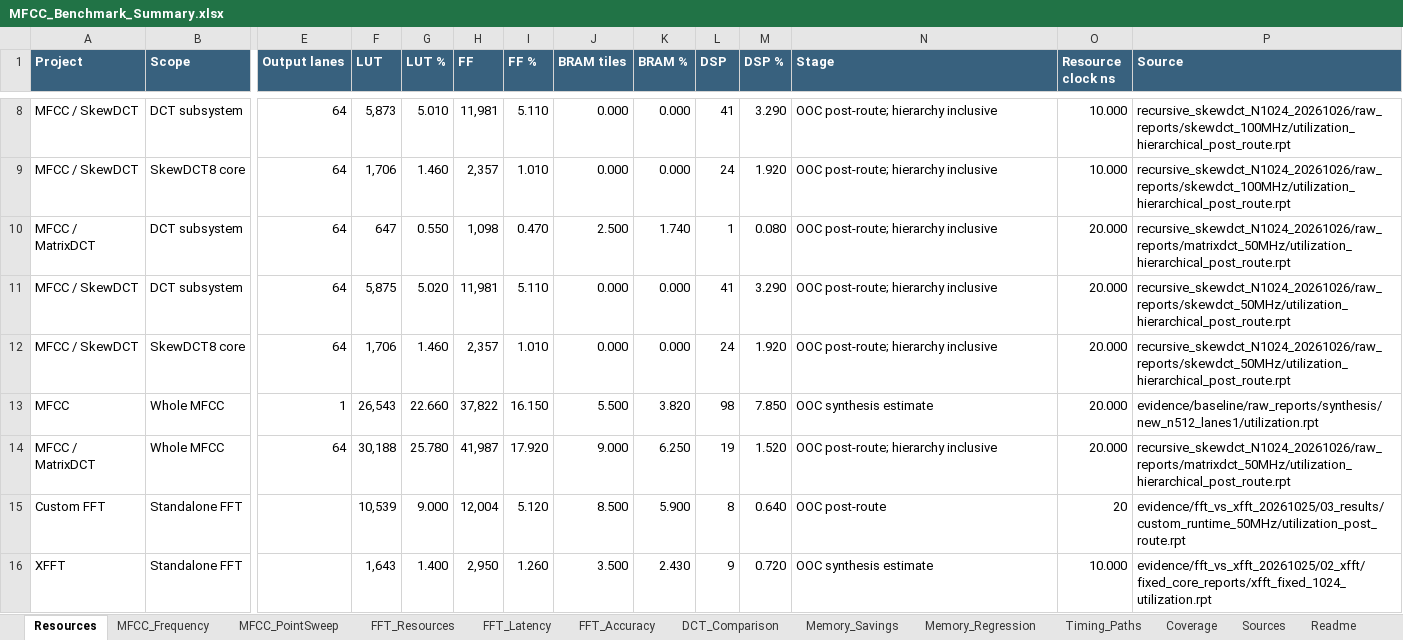
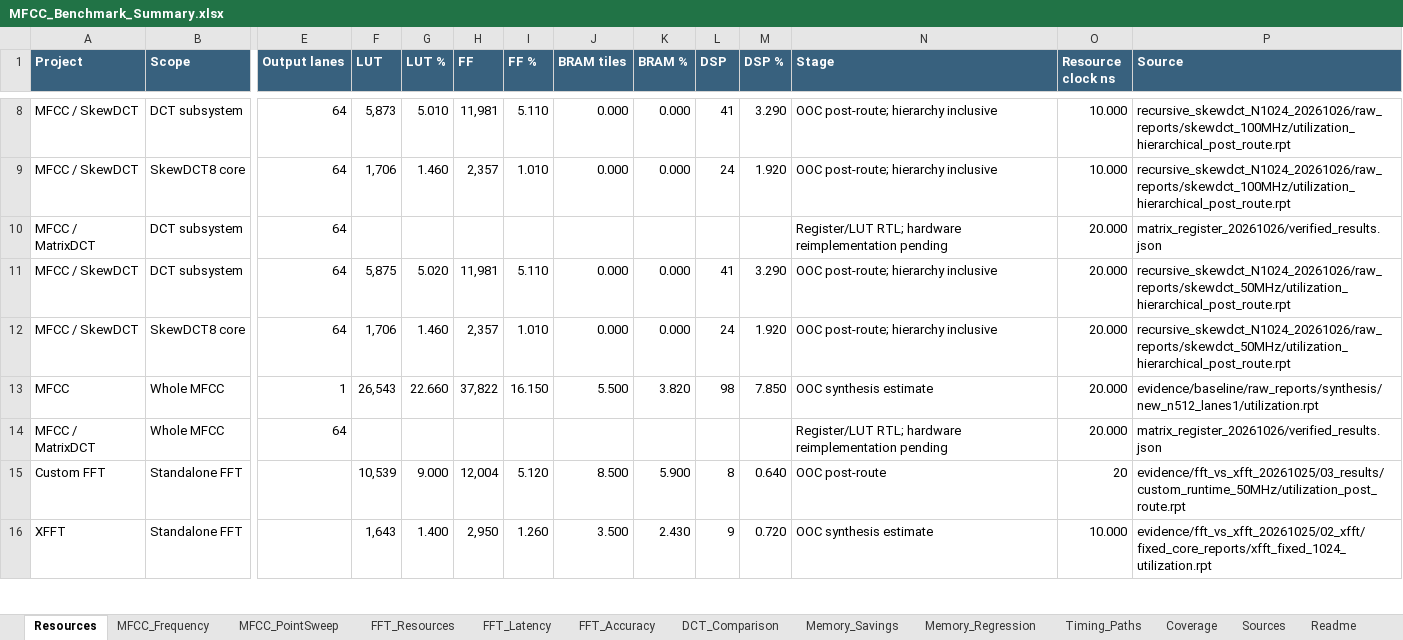
Before and after one commit to NoireSchwarz/mfcc_on_fpga, an Excel workbook: docs/benchmarks/MFCC_Benchmark_Summary.xlsx, sheet Resources, drawn as a sheet; only a part is shown, gaps mark what is left out; values as stored, in another font and other column widths than the file's, no borders; the diff names each change by its address in the sheet, - before the commit and + after, or states it on an @@ line.

Commit message:
Replace MatrixDCT BRAM storage with registers and LUT ROM
Preserve the public interface and numerical behavior, with separate operand,
product and accumulation stages. Validate against the prior RTL and an
independent integer model, plus complete-MFCC regression configurations.

Refresh benchmark summaries and mark replacement hardware metrics pending.

```diff
--- a/docs/benchmarks/MFCC_Benchmark_Summary.xlsx (sheet Resources)
+++ b/docs/benchmarks/MFCC_Benchmark_Summary.xlsx (sheet Resources)
-F10 (LUT): 647
+F10 (LUT): (empty)
-G10 (LUT %): 0.550
+G10 (LUT %): (empty)
-H10 (FF): 1,098
+H10 (FF): (empty)
-I10 (FF %): 0.470
+I10 (FF %): (empty)
-J10 (BRAM tiles): 2.500
+J10 (BRAM tiles): (empty)
-K10 (BRAM %): 1.740
+K10 (BRAM %): (empty)
-L10 (DSP): 1
+L10 (DSP): (empty)
-M10 (DSP %): 0.080
+M10 (DSP %): (empty)
-N10 (Stage): OOC post-route; hierarchy inclusive
+N10 (Stage): Register/LUT RTL; hardware reimplementation pending
-P10 (Source): recursive_skewdct_N1024_20261026/raw_reports/matrixdct_50MHz/utilization_hierarchical_post_route.rpt
+P10 (Source): matrix_register_20261026/verified_results.json
-F14 (LUT): 30,188
+F14 (LUT): (empty)
-G14 (LUT %): 25.780
+G14 (LUT %): (empty)
-H14 (FF): 41,987
+H14 (FF): (empty)
-I14 (FF %): 17.920
+I14 (FF %): (empty)
-J14 (BRAM tiles): 9.000
+J14 (BRAM tiles): (empty)
-K14 (BRAM %): 6.250
+K14 (BRAM %): (empty)
-L14 (DSP): 19
+L14 (DSP): (empty)
-M14 (DSP %): 1.520
+M14 (DSP %): (empty)
-N14 (Stage): OOC post-route; hierarchy inclusive
+N14 (Stage): Register/LUT RTL; hardware reimplementation pending
-P14 (Source): recursive_skewdct_N1024_20261026/raw_reports/matrixdct_50MHz/utilization_hierarchical_post_route.rpt
+P14 (Source): matrix_register_20261026/verified_results.json
```
Also changed, not shown: sheet DCT_Comparison, sheet MFCC_Frequency, sheet Coverage, sheet Readme, 20 other files.
